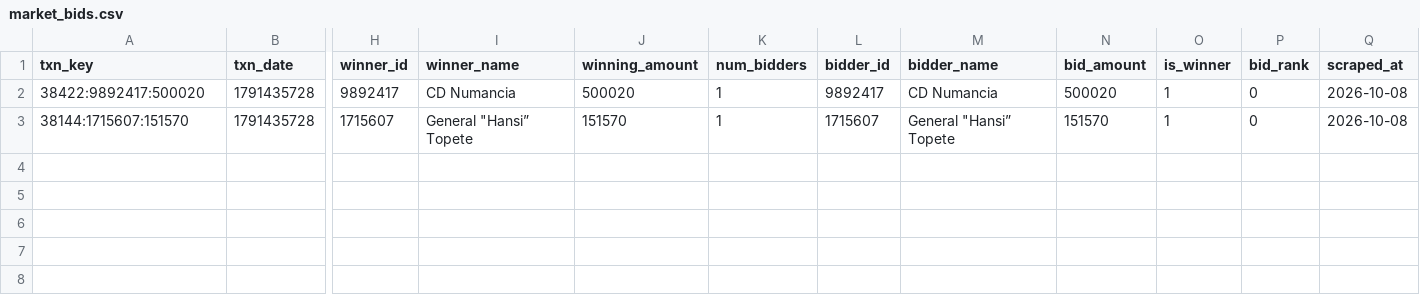
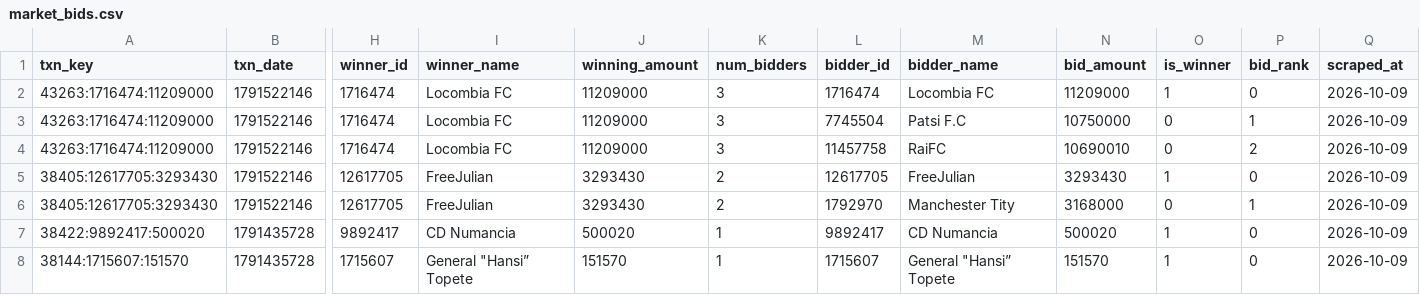
Before and after one commit to nilcrespo/BiwengerBot, a CSV file: csvs/others/market_bids.csv, drawn as a sheet; only a part is shown, gaps mark what is left out; addresses are those after the commit; rows hold the shown columns only; the diff names each change by its address in the sheet, - before the commit and + after, or states it on an @@ line.

```diff
--- a/csvs/others/market_bids.csv
+++ b/csvs/others/market_bids.csv
+row 2: 43263:1716474:11209000 | 1791522146 | 1716474 | Locombia FC | 11209000 | 3 | 1716474 | Locombia FC | 11209000 | 1 | 0 | 2026-10-09
+row 3: 43263:1716474:11209000 | 1791522146 | 1716474 | Locombia FC | 11209000 | 3 | 7745504 | Patsi F.C | 10750000 | 0 | 1 | 2026-10-09
+row 4: 43263:1716474:11209000 | 1791522146 | 1716474 | Locombia FC | 11209000 | 3 | 11457758 | RaiFC | 10690010 | 0 | 2 | 2026-10-09
+row 5: 38405:12617705:3293430 | 1791522146 | 12617705 | FreeJulian | 3293430 | 2 | 12617705 | FreeJulian | 3293430 | 1 | 0 | 2026-10-09
+row 6: 38405:12617705:3293430 | 1791522146 | 12617705 | FreeJulian | 3293430 | 2 | 1792970 | Manchester Tity | 3168000 | 0 | 1 | 2026-10-09
-Q7:Q8 (scraped_at): 2026-10-08
+Q7:Q8 (scraped_at): 2026-10-09
```
Also changed, not shown: csvs/market/market_players.csv, csvs/others/market_bid_history_log.csv, 13 other files.
